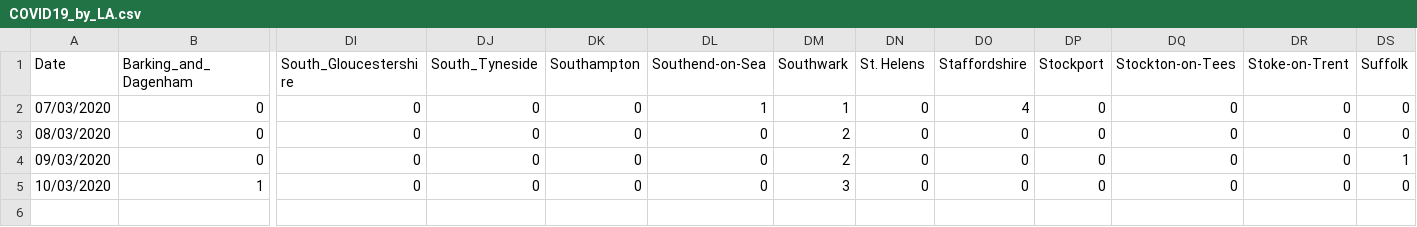
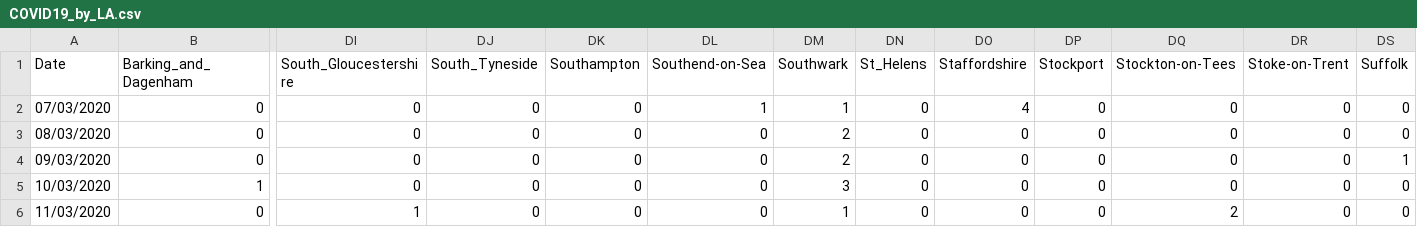
Before and after one commit to emmadoughty/Daily_COVID-19, a CSV file: COVID19_by_LA.csv, drawn as a sheet; only a part is shown, gaps mark what is left out; rows hold the shown columns only; the diff names each change by its address in the sheet, - before the commit and + after, or states it on an @@ line.

Commit message:
Added 11.03.2020 data

```diff
--- a/COVID19_by_LA.csv
+++ b/COVID19_by_LA.csv
-DN1: St. Helens
+DN1: St_Helens
+row 6: 11/03/2020 | 0 | 1 | 0 | 0 | 0 | 1 | 0 | 0 | 0 | 2 | 0 | 0
```
